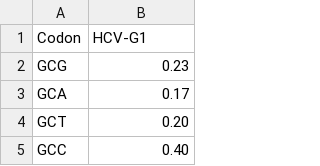
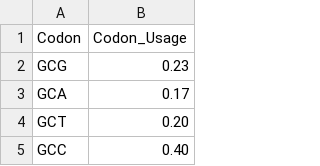
Before and after one commit to Douglas47/MasterDegreeHCV, a CSV file: Dados/Codon_Usage_G1.csv (was Data/Codon_Usage_G1.csv), drawn as a sheet; only a part is shown.

```diff
--- a/Data/Codon_Usage_G1.csv
+++ b/Dados/Codon_Usage_G1.csv
@@ -1,2 +1,2 @@
-Codon;HCV-G1
+Codon;Codon_Usage
 GCG;0.23
```
Also changed, not shown: Outputs/Dataset_Paciente.csv, Outputs/Prevalence_CodonUsage.csv, 17 other files.
